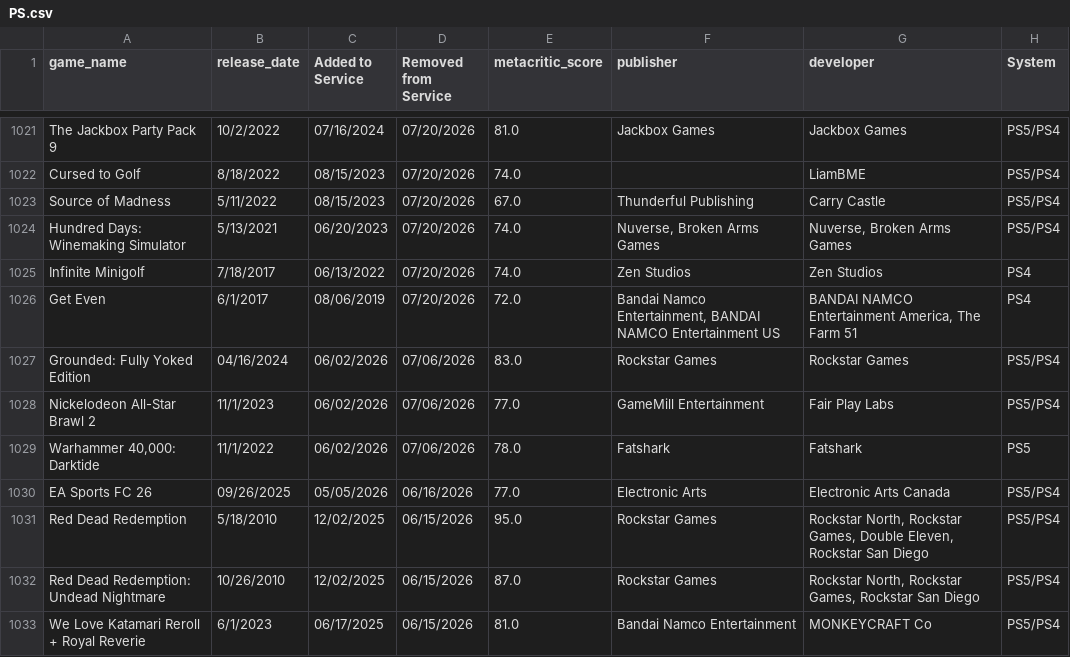
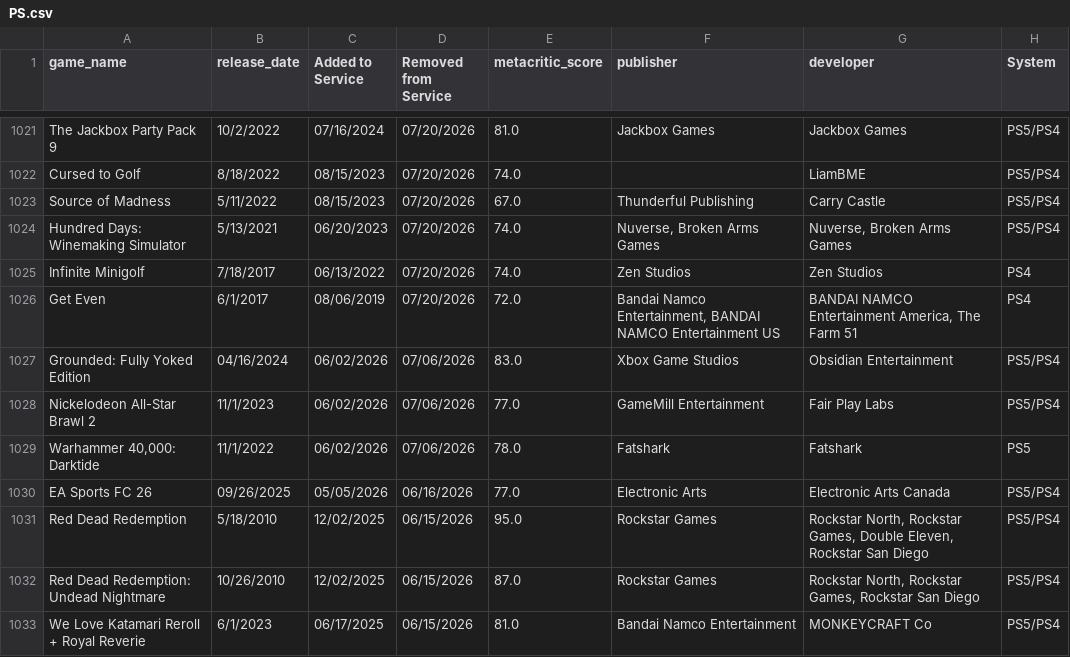
Before and after one commit to lyndon025/epic-gamepass-when, a CSV file: apps/backend/PS.csv, drawn as a sheet; only a part is shown, gaps mark what is left out.

```diff
--- a/apps/backend/PS.csv
+++ b/apps/backend/PS.csv
@@ -1026,3 +1026,3 @@ Infinite Minigolf,7/18/2017,06/13/2022,07/20/2026,74.0,Zen Studios,Zen Studios,P
 Get Even,6/1/2017,08/06/2019,07/20/2026,72.0,"Bandai Namco Entertainment, BANDAI NAMCO Entertainment US","BANDAI NAMCO Entertainment America, The Farm 51",PS4
-Grounded: Fully Yoked Edition,04/16/2024,06/02/2026,07/06/2026,83.0,Rockstar Games,Rockstar Games,PS5/PS4
+Grounded: Fully Yoked Edition,04/16/2024,06/02/2026,07/06/2026,83.0,Xbox Game Studios,Obsidian Entertainment,PS5/PS4
 Nickelodeon All-Star Brawl 2,11/1/2023,06/02/2026,07/06/2026,77.0,GameMill Entertainment,Fair Play Labs,PS5/PS4
```
Also changed, not shown: data/canonical/PS.csv, 22 other files.
